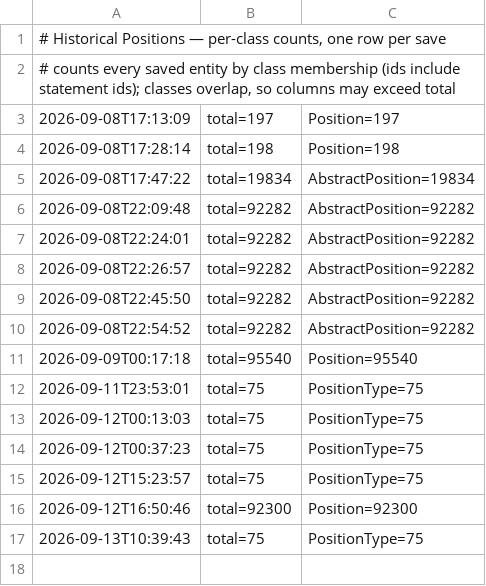
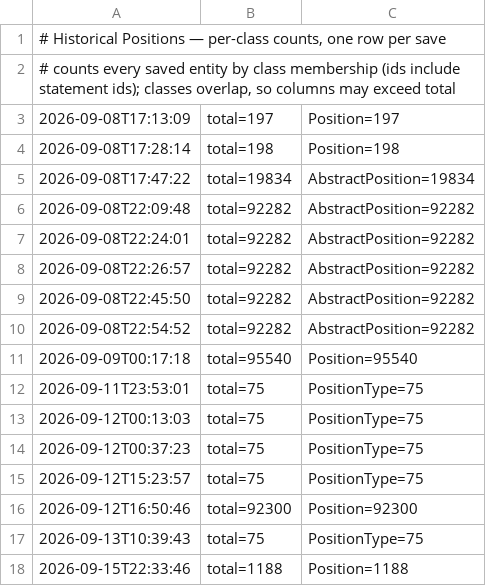
Before and after one commit to ggyepesi/quiz, a TSV file: data/wikidata/historicalpositions/historicalpositions.counts.tsv, drawn as a sheet; the diff names each change by its address in the sheet, - before the commit and + after, or states it on an @@ line.

```diff
--- a/data/wikidata/historicalpositions/historicalpositions.counts.tsv
+++ b/data/wikidata/historicalpositions/historicalpositions.counts.tsv
+row 18: 2026-09-15T22:33:46 | total=1188 | Position=1188
```
Also changed, not shown: 2 other files.
